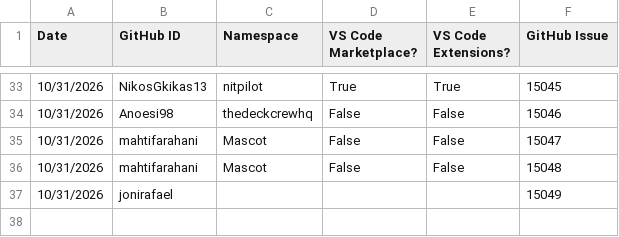
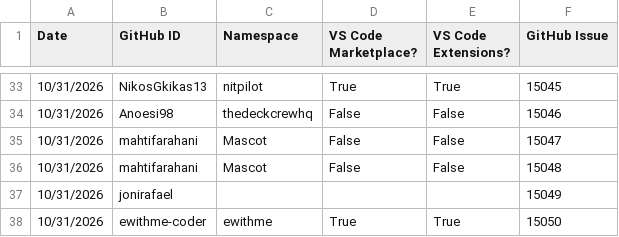
Before and after one commit to EclipseFdn/open-vsx.org, a CSV file: namespace-stats/namespace-stats.csv, drawn as a sheet; only a part is shown, gaps mark what is left out.

```diff
--- a/namespace-stats/namespace-stats.csv
+++ b/namespace-stats/namespace-stats.csv
@@ -37 +37,2 @@ Date, GitHub ID, Namespace, VS Code Marketplace?, VS Code Extensions?, GitHub Is
 10/31/2026,jonirafael,,,,15049
+10/31/2026,ewithme-coder,ewithme,True,True,15050
```
